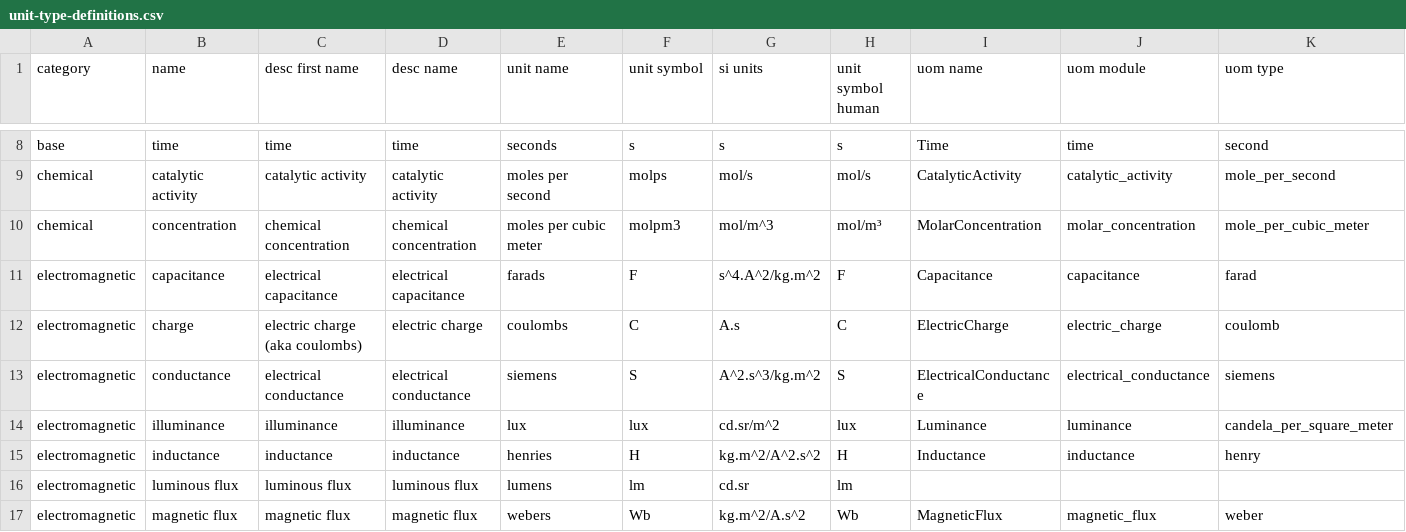
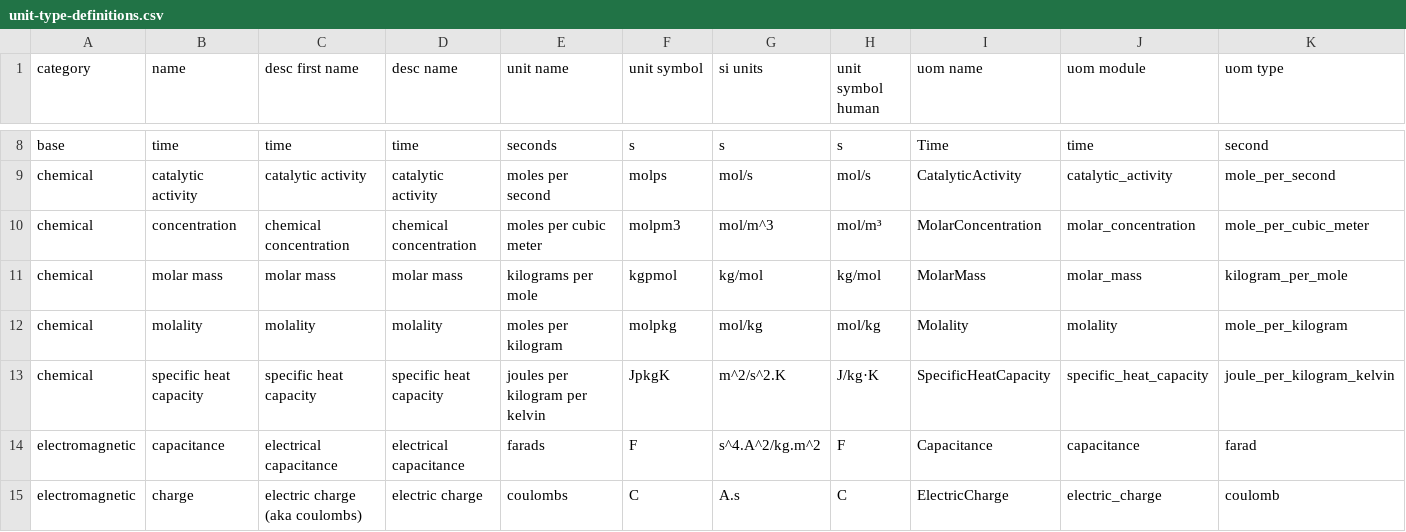
Before and after one commit to DrPlantabyte/simple-si-units, a CSV file: code-generator/unit-type-definitions.csv, drawn as a sheet; only a part is shown, gaps mark what is left out; the shorter side is filled out with more unchanged rows; the diff names each change by its address in the sheet, - before the commit and + after, or states it on an @@ line.

```diff
--- a/code-generator/unit-type-definitions.csv
+++ b/code-generator/unit-type-definitions.csv
+row 11: chemical | molar mass | molar mass | molar mass | kilograms per mole | kgpmol | kg/mol | kg/mol | MolarMass | molar_mass | kilogram_per_mole
+row 12: chemical | molality | molality | molality | moles per kilogram | molpkg | mol/kg | mol/kg | Molality | molality | mole_per_kilogram
+row 13: chemical | specific heat capacity | specific heat capacity | specific heat capacity | joules per kilogram per kelvin | JpkgK | m^2/s^2.K | J/kg·K | SpecificHeatCapacity | specific_heat_capacity | joule_per_kilogram_kelvin
```
Also changed, not shown: code-generator/measurement-units.csv, 9 other files.
